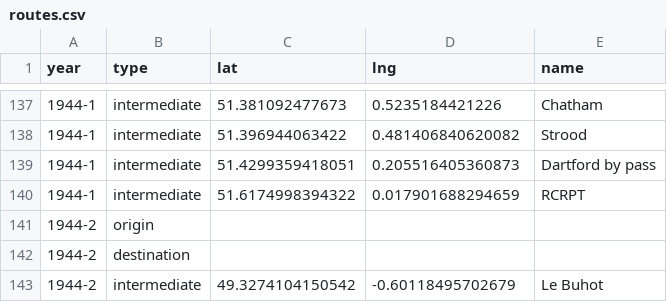
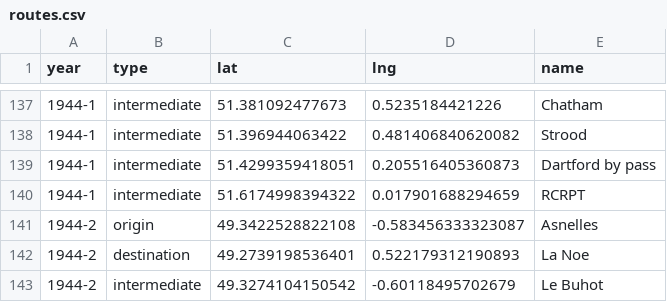
Before and after one commit to pauljbabin-cloud/my-travels, a CSV file: public/csvs/routes.csv, drawn as a sheet; only a part is shown, gaps mark what is left out.

```diff
--- a/public/csvs/routes.csv
+++ b/public/csvs/routes.csv
@@ -140,4 +140,4 @@ year,type,lat,lng,name
 1944-1,intermediate,51.6174998394322,0.017901688294659,RCRPT
-1944-2,origin,,,
-1944-2,destination,,,
+1944-2,origin,49.3422528822108,-0.583456333323087,Asnelles
+1944-2,destination,49.2739198536401,0.522179312190893,La Noe
 1944-2,intermediate,49.3274104150542,-0.60118495702679,Le Buhot
```
Also changed, not shown: 2 other files.
